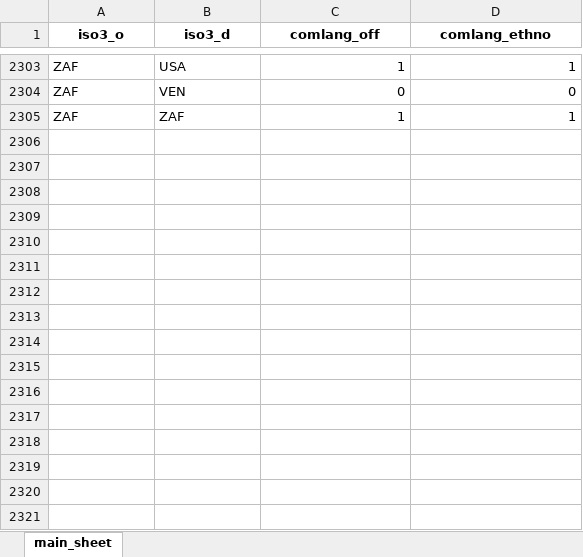
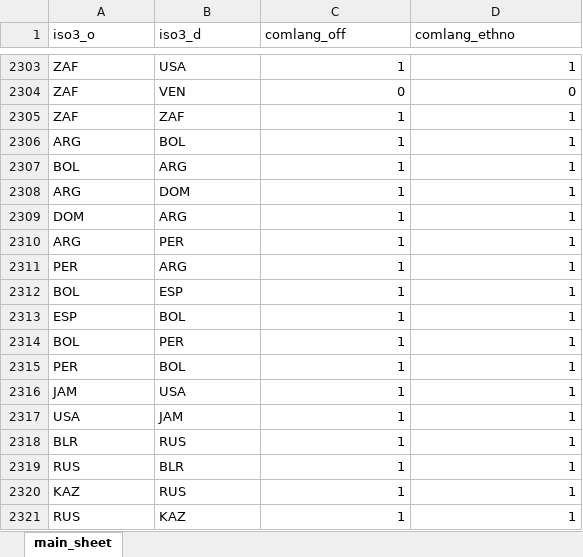
Before and after one commit to AEGDDI/tennis-homophily, an Excel workbook: data/gravity/gravity_lang_lookup.xlsx, sheet main_sheet, drawn as a sheet; only a part is shown, gaps mark what is left out; values as stored, in another font and other column widths than the file's, no borders; the diff names each change by its address in the sheet, - before the commit and + after, or states it on an @@ line.

```diff
--- a/data/gravity/gravity_lang_lookup.xlsx (sheet main_sheet)
+++ b/data/gravity/gravity_lang_lookup.xlsx (sheet main_sheet)
@@ A1:D1 bold: on → off, alignment: center → left @@
+row 2306: ARG | BOL | 1 | 1
+row 2307: BOL | ARG | 1 | 1
+row 2308: ARG | DOM | 1 | 1
+row 2309: DOM | ARG | 1 | 1
+row 2310: ARG | PER | 1 | 1
+row 2311: PER | ARG | 1 | 1
+row 2312: BOL | ESP | 1 | 1
+row 2313: ESP | BOL | 1 | 1
+row 2314: BOL | PER | 1 | 1
+row 2315: PER | BOL | 1 | 1
+row 2316: JAM | USA | 1 | 1
+row 2317: USA | JAM | 1 | 1
+row 2318: BLR | RUS | 1 | 1
+row 2319: RUS | BLR | 1 | 1
+row 2320: KAZ | RUS | 1 | 1
+row 2321: RUS | KAZ | 1 | 1
```
Also changed, not shown: 21 other files.
